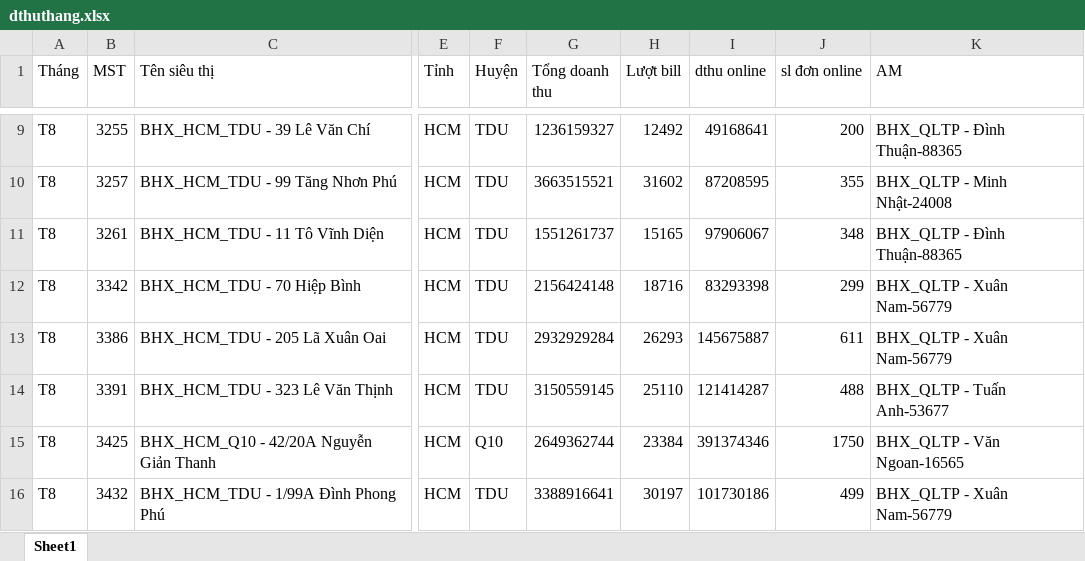
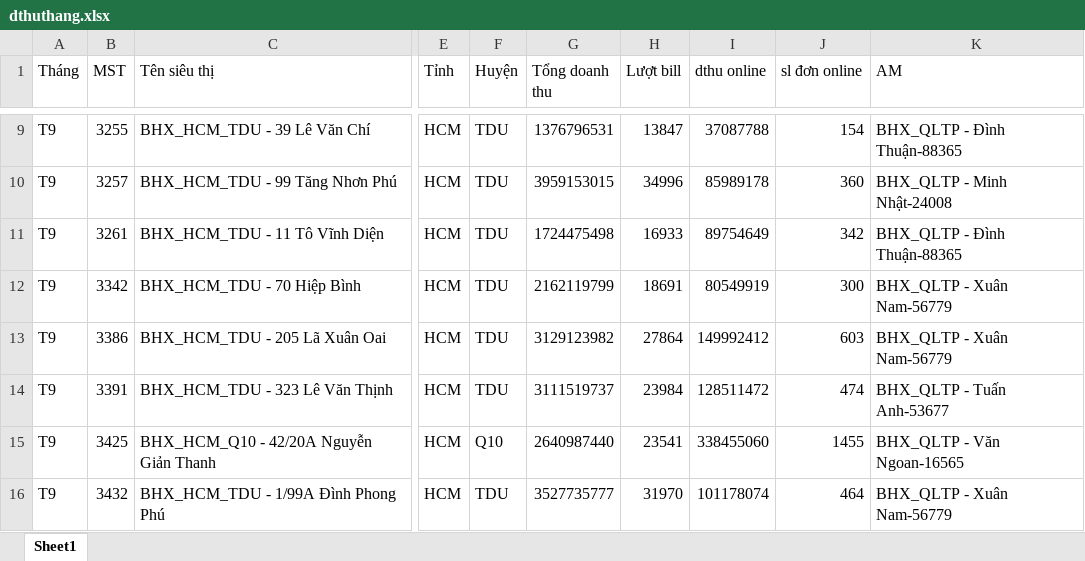
Before and after one commit to minhnhat2129/bhx_nhomhang, an Excel workbook: dthuthang.xlsx, sheet Sheet1, drawn as a sheet; only a part is shown, gaps mark what is left out; values as stored, in another font and other column widths than the file's, no cell formats; the diff covers the shown part only; the diff names each change by its address in the sheet, - before the commit and + after, or states it on an @@ line.

```diff
--- a/dthuthang.xlsx (sheet Sheet1)
+++ b/dthuthang.xlsx (sheet Sheet1)
-A9:A16 (Tháng): T8
+A9:A16 (Tháng): T9
-G9 (Tổng doanh thu): 1236159327
+G9 (Tổng doanh thu): 1376796531
-H9 (Lượt bill): 12492
+H9 (Lượt bill): 13847
-I9 (dthu online): 49168641
+I9 (dthu online): 37087788
-J9 (sl đơn online): 200
+J9 (sl đơn online): 154
-G10 (Tổng doanh thu): 3663515521
+G10 (Tổng doanh thu): 3959153015
-H10 (Lượt bill): 31602
+H10 (Lượt bill): 34996
-I10 (dthu online): 87208595
+I10 (dthu online): 85989178
-J10 (sl đơn online): 355
+J10 (sl đơn online): 360
-G11 (Tổng doanh thu): 1551261737
+G11 (Tổng doanh thu): 1724475498
-H11 (Lượt bill): 15165
+H11 (Lượt bill): 16933
-I11 (dthu online): 97906067
+I11 (dthu online): 89754649
-J11 (sl đơn online): 348
+J11 (sl đơn online): 342
-G12 (Tổng doanh thu): 2156424148
+G12 (Tổng doanh thu): 2162119799
-H12 (Lượt bill): 18716
+H12 (Lượt bill): 18691
-I12 (dthu online): 83293398
+I12 (dthu online): 80549919
-J12 (sl đơn online): 299
+J12 (sl đơn online): 300
-G13 (Tổng doanh thu): 2932929284
+G13 (Tổng doanh thu): 3129123982
-H13 (Lượt bill): 26293
+H13 (Lượt bill): 27864
-I13 (dthu online): 145675887
+I13 (dthu online): 149992412
-J13 (sl đơn online): 611
+J13 (sl đơn online): 603
-G14 (Tổng doanh thu): 3150559145
+G14 (Tổng doanh thu): 3111519737
-H14 (Lượt bill): 25110
+H14 (Lượt bill): 23984
-I14 (dthu online): 121414287
+I14 (dthu online): 128511472
-J14 (sl đơn online): 488
+J14 (sl đơn online): 474
-G15 (Tổng doanh thu): 2649362744
+G15 (Tổng doanh thu): 2640987440
-H15 (Lượt bill): 23384
+H15 (Lượt bill): 23541
-I15 (dthu online): 391374346
+I15 (dthu online): 338455060
-J15 (sl đơn online): 1750
+J15 (sl đơn online): 1455
-G16 (Tổng doanh thu): 3388916641
+G16 (Tổng doanh thu): 3527735777
-H16 (Lượt bill): 30197
+H16 (Lượt bill): 31970
-I16 (dthu online): 101730186
+I16 (dthu online): 101178074
-J16 (sl đơn online): 499
+J16 (sl đơn online): 464
```
Also changed, not shown: 545 edited cells elsewhere in this sheet, cell formats.
